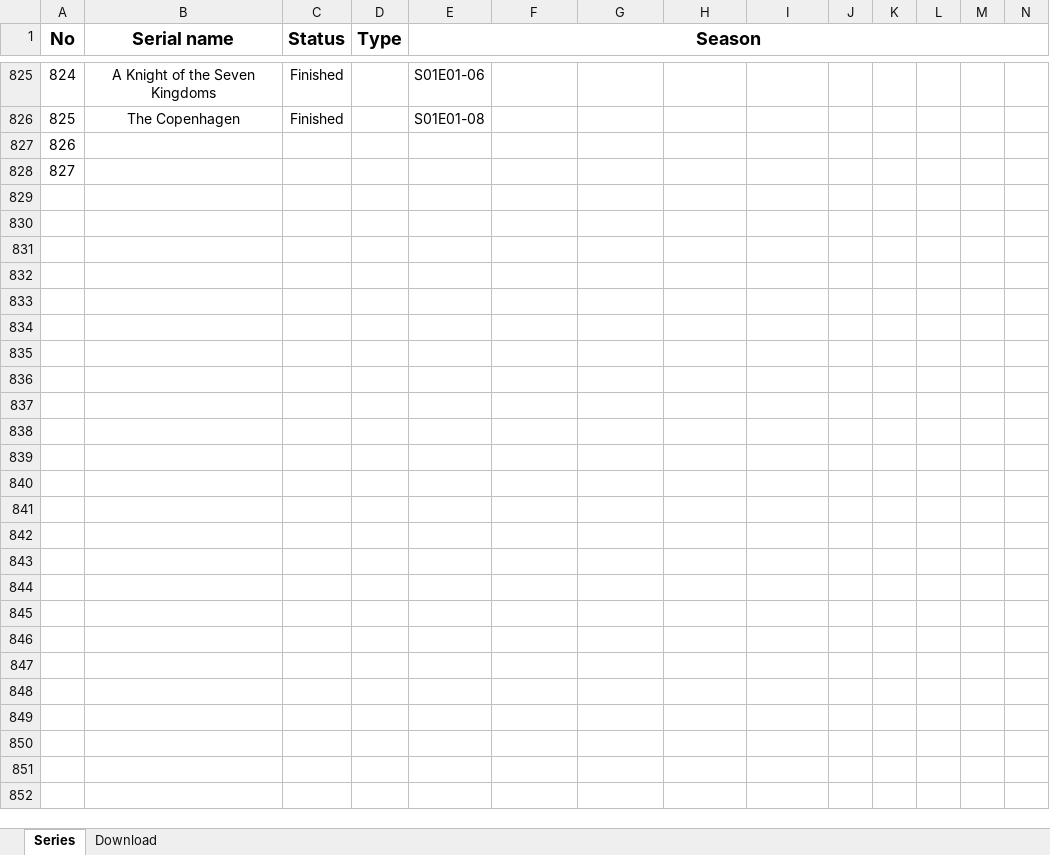
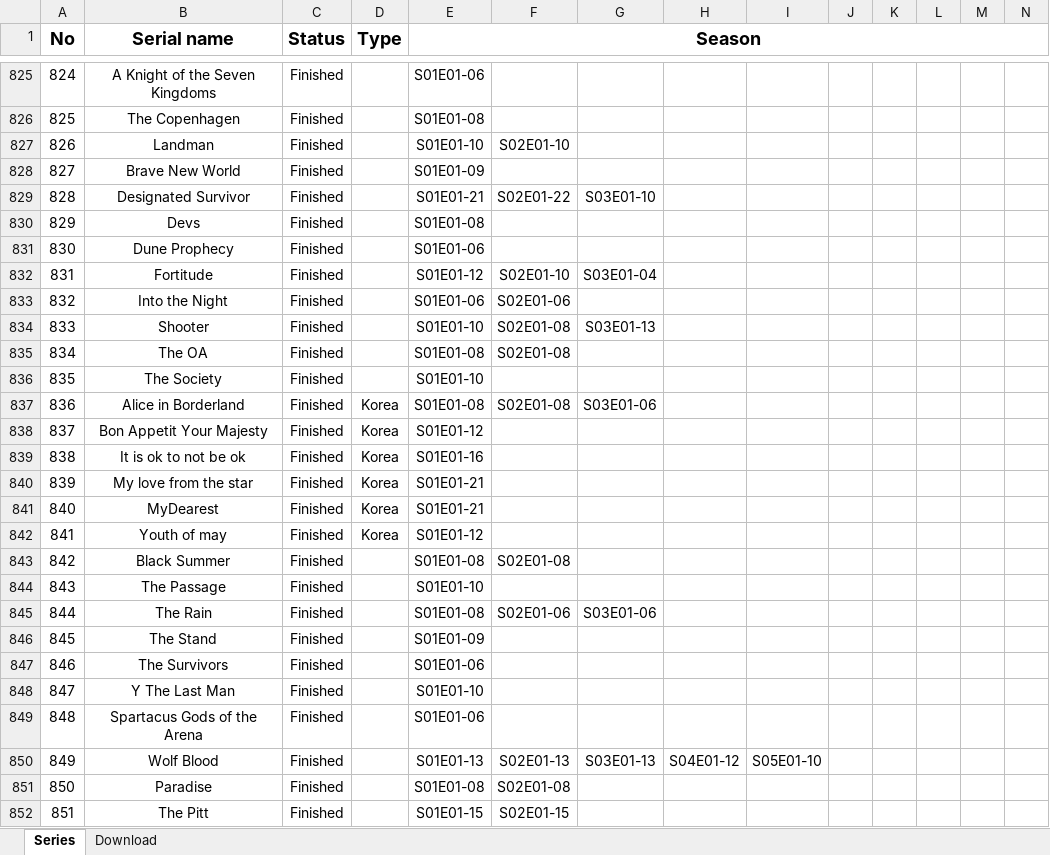
Before and after one commit to merahimi2002/Series, an Excel workbook: db/Data.xlsx, sheet Series, drawn as a sheet; only a part is shown, gaps mark what is left out; values as stored, in another font and other column widths than the file's, no borders; rows hold the shown columns only; the diff covers the shown part only; the diff names each change by its address in the sheet, - before the commit and + after, or states it on an @@ line.

Commit message:
Update db

```diff
--- a/db/Data.xlsx (sheet Series)
+++ b/db/Data.xlsx (sheet Series)
-B827 (Serial name): (empty)
+B827 (Serial name): Landman
-C827:C828 (Status): (empty)
+C827:C828 (Status): Finished
-E827 (Season): (empty)
+E827 (Season): S01E01-10
-F827: (empty)
+F827: S02E01-10
-B828 (Serial name): (empty)
+B828 (Serial name): Brave New World
-E828 (Season): (empty)
+E828 (Season): S01E01-09
+row 829: 828 | Designated Survivor | Finished |  | S01E01-21 | S02E01-22 | S03E01-10
+row 830: 829 | Devs | Finished |  | S01E01-08
+row 831: 830 | Dune Prophecy | Finished |  | S01E01-06
+row 832: 831 | Fortitude | Finished |  | S01E01-12 | S02E01-10 | S03E01-04
+row 833: 832 | Into the Night | Finished |  | S01E01-06 | S02E01-06
+row 834: 833 | Shooter | Finished |  | S01E01-10 | S02E01-08 | S03E01-13
+row 835: 834 | The OA | Finished |  | S01E01-08 | S02E01-08
+row 836: 835 | The Society | Finished |  | S01E01-10
+row 837: 836 | Alice in Borderland | Finished | Korea | S01E01-08 | S02E01-08 | S03E01-06
+row 838: 837 | Bon Appetit Your Majesty | Finished | Korea | S01E01-12
+row 839: 838 | It is ok to not be ok | Finished | Korea | S01E01-16
+row 840: 839 | My love from the star | Finished | Korea | S01E01-21
+row 841: 840 | MyDearest | Finished | Korea | S01E01-21
+row 842: 841 | Youth of may | Finished | Korea | S01E01-12
+row 843: 842 | Black Summer | Finished |  | S01E01-08 | S02E01-08
+row 844: 843 | The Passage | Finished |  | S01E01-10
+row 845: 844 | The Rain | Finished |  | S01E01-08 | S02E01-06 | S03E01-06
+row 846: 845 | The Stand | Finished |  | S01E01-09
+row 847: 846 | The Survivors | Finished |  | S01E01-06
+row 848: 847 | Y The Last Man | Finished |  | S01E01-10
+row 849: 848 | Spartacus Gods of the Arena | Finished |  | S01E01-06
+row 850: 849 | Wolf Blood | Finished |  | S01E01-13 | S02E01-13 | S03E01-13 | S04E01-12 | S05E01-10
+row 851: 850 | Paradise | Finished |  | S01E01-08 | S02E01-08
+row 852: 851 | The Pitt | Finished |  | S01E01-15 | S02E01-15
```
Also changed, not shown: 22 edited cells elsewhere in this sheet.
